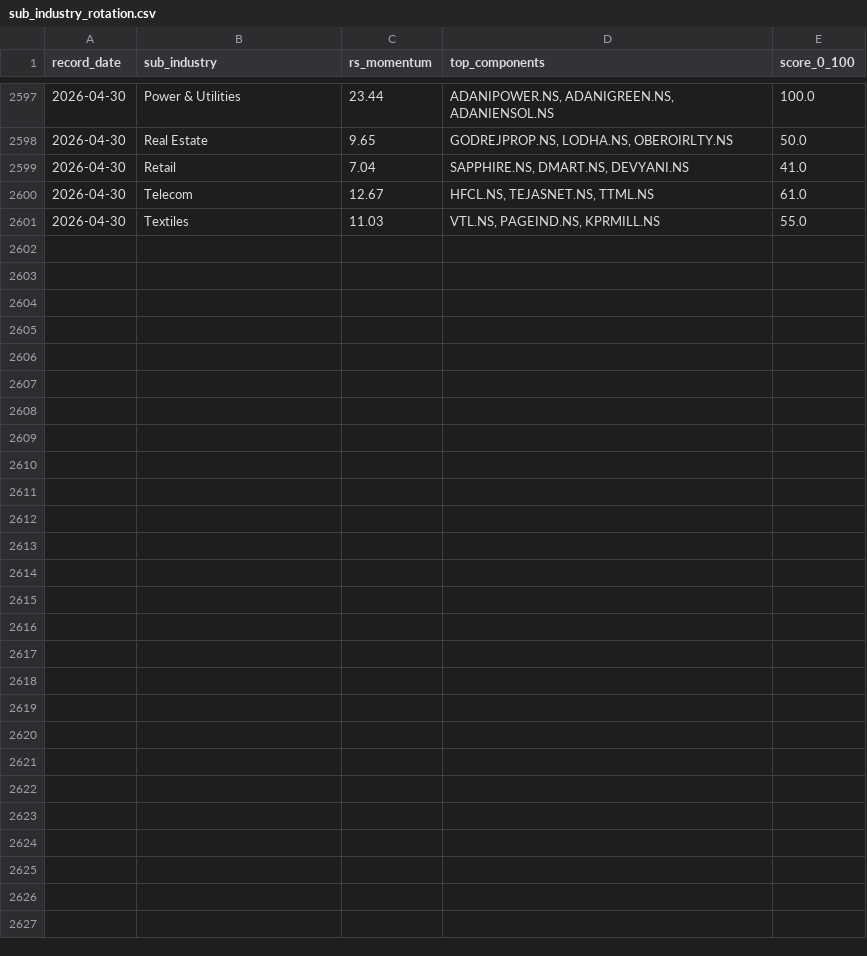
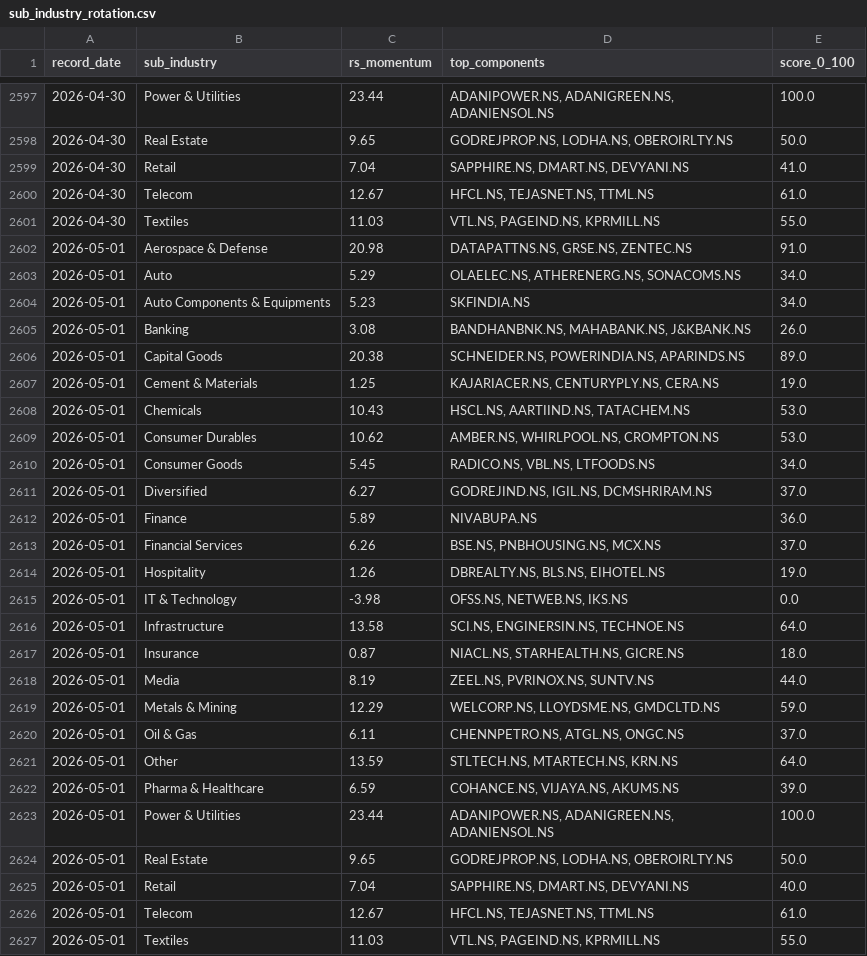
Before and after one commit to adi-git01/nifty-dashboard, a CSV file: data/sub_industry_rotation.csv, drawn as a sheet; only a part is shown, gaps mark what is left out; the diff names each change by its address in the sheet, - before the commit and + after, or states it on an @@ line.

```diff
--- a/data/sub_industry_rotation.csv
+++ b/data/sub_industry_rotation.csv
+row 2602: 2026-05-01 | Aerospace & Defense | 20.98 | DATAPATTNS.NS, GRSE.NS, ZENTEC.NS | 91.0
+row 2603: 2026-05-01 | Auto | 5.29 | OLAELEC.NS, ATHERENERG.NS, SONACOMS.NS | 34.0
+row 2604: 2026-05-01 | Auto Components & Equipments | 5.23 | SKFINDIA.NS | 34.0
+row 2605: 2026-05-01 | Banking | 3.08 | BANDHANBNK.NS, MAHABANK.NS, J&KBANK.NS | 26.0
+row 2606: 2026-05-01 | Capital Goods | 20.38 | SCHNEIDER.NS, POWERINDIA.NS, APARINDS.NS | 89.0
+row 2607: 2026-05-01 | Cement & Materials | 1.25 | KAJARIACER.NS, CENTURYPLY.NS, CERA.NS | 19.0
+row 2608: 2026-05-01 | Chemicals | 10.43 | HSCL.NS, AARTIIND.NS, TATACHEM.NS | 53.0
+row 2609: 2026-05-01 | Consumer Durables | 10.62 | AMBER.NS, WHIRLPOOL.NS, CROMPTON.NS | 53.0
+row 2610: 2026-05-01 | Consumer Goods | 5.45 | RADICO.NS, VBL.NS, LTFOODS.NS | 34.0
+row 2611: 2026-05-01 | Diversified | 6.27 | GODREJIND.NS, IGIL.NS, DCMSHRIRAM.NS | 37.0
+row 2612: 2026-05-01 | Finance | 5.89 | NIVABUPA.NS | 36.0
+row 2613: 2026-05-01 | Financial Services | 6.26 | BSE.NS, PNBHOUSING.NS, MCX.NS | 37.0
+row 2614: 2026-05-01 | Hospitality | 1.26 | DBREALTY.NS, BLS.NS, EIHOTEL.NS | 19.0
+row 2615: 2026-05-01 | IT & Technology | -3.98 | OFSS.NS, NETWEB.NS, IKS.NS | 0.0
+row 2616: 2026-05-01 | Infrastructure | 13.58 | SCI.NS, ENGINERSIN.NS, TECHNOE.NS | 64.0
+row 2617: 2026-05-01 | Insurance | 0.87 | NIACL.NS, STARHEALTH.NS, GICRE.NS | 18.0
+row 2618: 2026-05-01 | Media | 8.19 | ZEEL.NS, PVRINOX.NS, SUNTV.NS | 44.0
+row 2619: 2026-05-01 | Metals & Mining | 12.29 | WELCORP.NS, LLOYDSME.NS, GMDCLTD.NS | 59.0
+row 2620: 2026-05-01 | Oil & Gas | 6.11 | CHENNPETRO.NS, ATGL.NS, ONGC.NS | 37.0
+row 2621: 2026-05-01 | Other | 13.59 | STLTECH.NS, MTARTECH.NS, KRN.NS | 64.0
+row 2622: 2026-05-01 | Pharma & Healthcare | 6.59 | COHANCE.NS, VIJAYA.NS, AKUMS.NS | 39.0
+row 2623: 2026-05-01 | Power & Utilities | 23.44 | ADANIPOWER.NS, ADANIGREEN.NS, ADANIENSOL.NS | 100.0
+row 2624: 2026-05-01 | Real Estate | 9.65 | GODREJPROP.NS, LODHA.NS, OBEROIRLTY.NS | 50.0
+row 2625: 2026-05-01 | Retail | 7.04 | SAPPHIRE.NS, DMART.NS, DEVYANI.NS | 40.0
+row 2626: 2026-05-01 | Telecom | 12.67 | HFCL.NS, TEJASNET.NS, TTML.NS | 61.0
+row 2627: 2026-05-01 | Textiles | 11.03 | VTL.NS, PAGEIND.NS, KPRMILL.NS | 55.0
```
Also changed, not shown: data/alerts_log.csv, data/ias_signal_log.csv, 5 other files.
